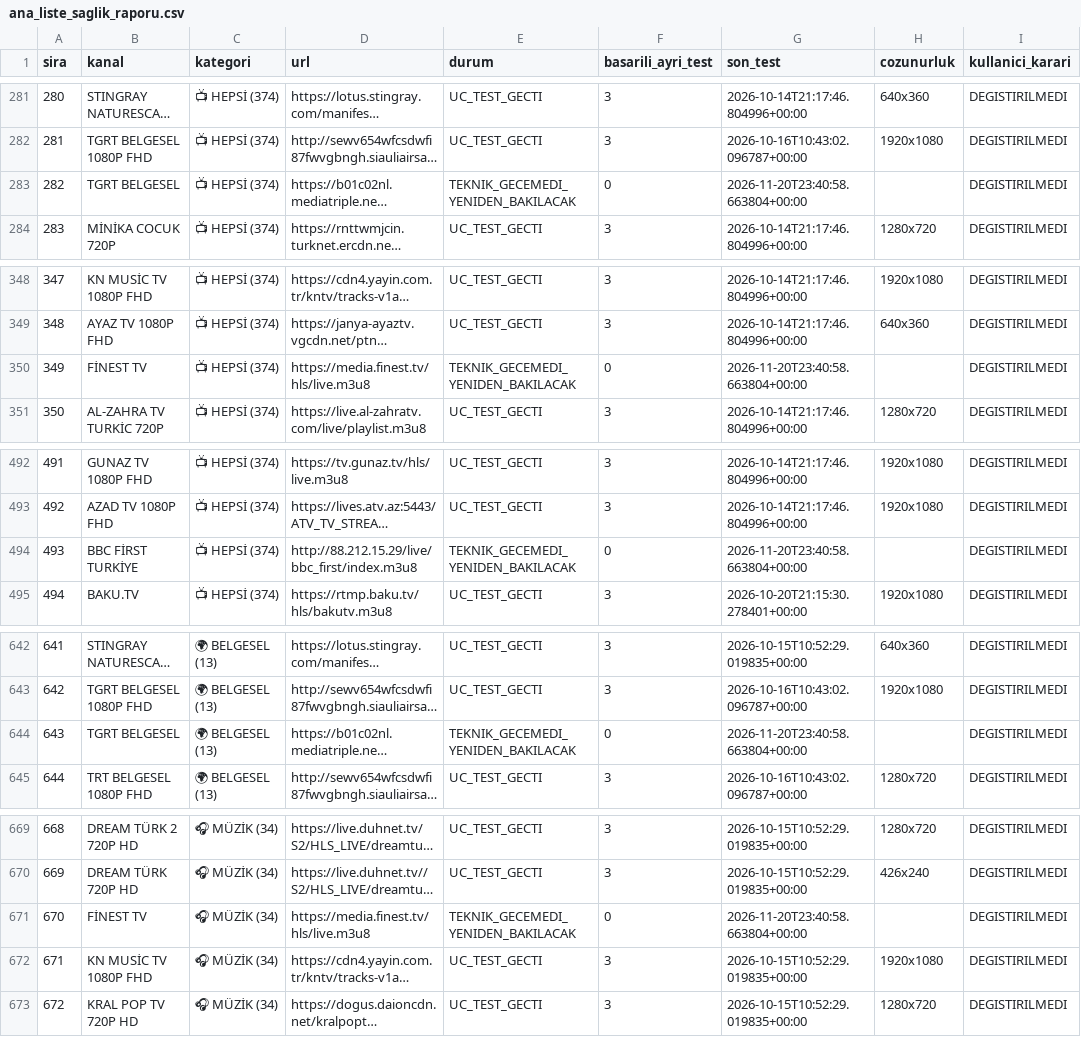
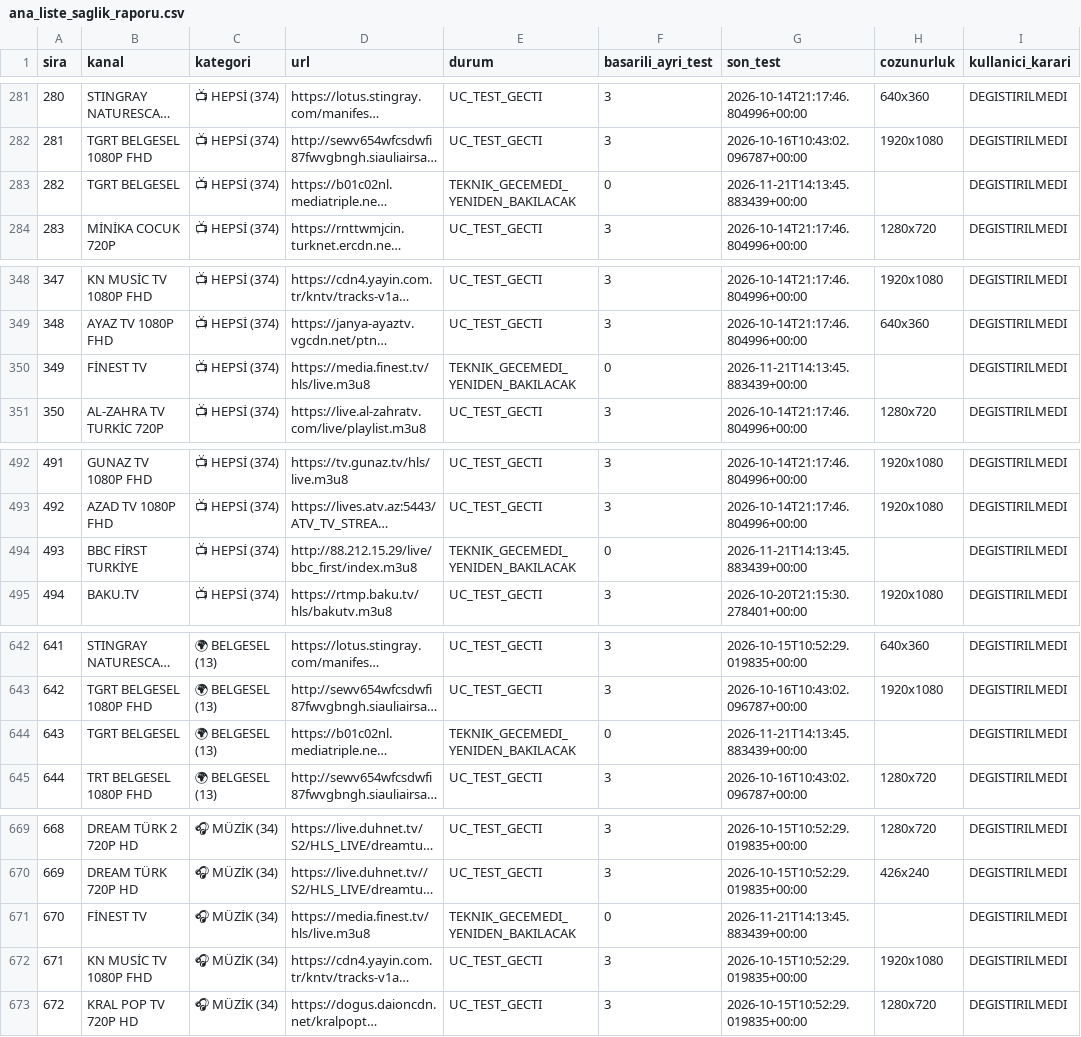
Before and after one commit to Madsc55/madsc-tv, a CSV file: madsc_kesif/ana_liste_saglik_raporu.csv, drawn as a sheet; only a part is shown, gaps mark what is left out; long unchanged cells end in …; the diff covers the shown part only; the diff names each change by its address in the sheet, - before the commit and + after, or states it on an @@ line.

```diff
--- a/madsc_kesif/ana_liste_saglik_raporu.csv
+++ b/madsc_kesif/ana_liste_saglik_raporu.csv
-G283 (son_test): 2026-11-20T23:40:58.663804+00:00
+G283 (son_test): 2026-11-21T14:13:45.883439+00:00
-G350 (son_test): 2026-11-20T23:40:58.663804+00:00
+G350 (son_test): 2026-11-21T14:13:45.883439+00:00
-G494 (son_test): 2026-11-20T23:40:58.663804+00:00
+G494 (son_test): 2026-11-21T14:13:45.883439+00:00
-G644 (son_test): 2026-11-20T23:40:58.663804+00:00
+G644 (son_test): 2026-11-21T14:13:45.883439+00:00
-G671 (son_test): 2026-11-20T23:40:58.663804+00:00
+G671 (son_test): 2026-11-21T14:13:45.883439+00:00
```
Also changed, not shown: 3 edited cells elsewhere in this file, madsc_kesif/ana_liste_calismayanlar.csv, madsc_kesif/filtre_reddedilenler.csv, 9 other files.
